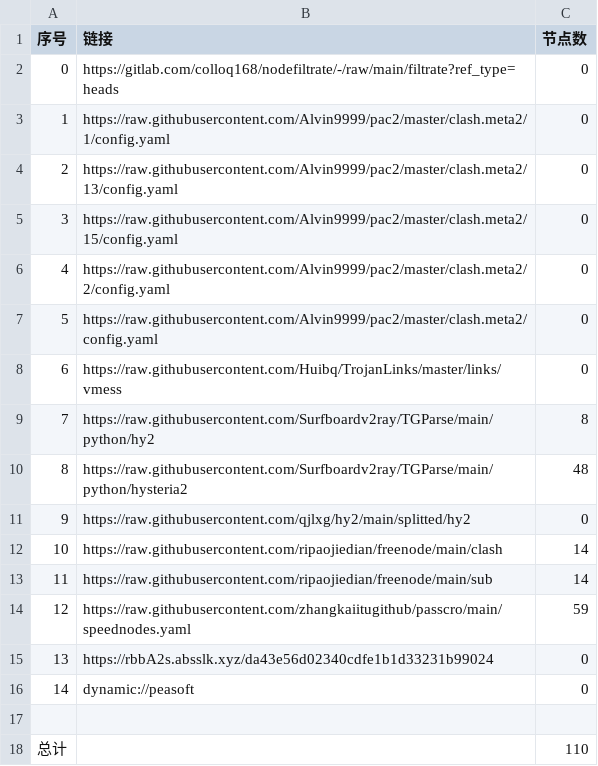
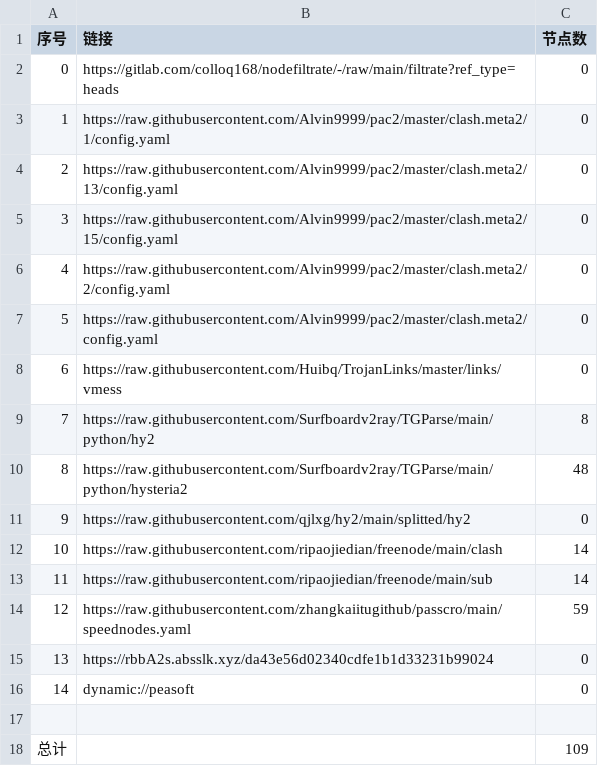
Before and after one commit to zz379688/AutoMergePublicNodes, a CSV file: list_result.csv, drawn as a sheet.

```diff
--- a/list_result.csv
+++ b/list_result.csv
@@ -17,2 +17,2 @@
 
-总计,,110
+总计,,109
```
Also changed, not shown: 16 other files.
